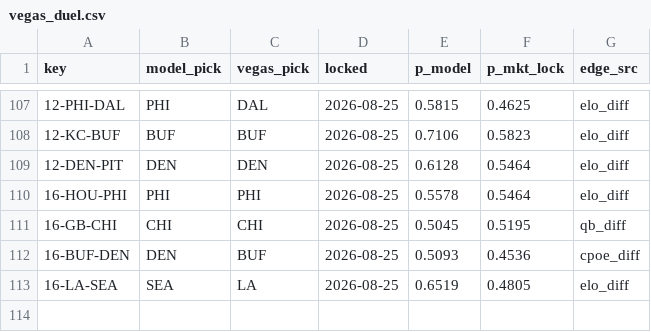
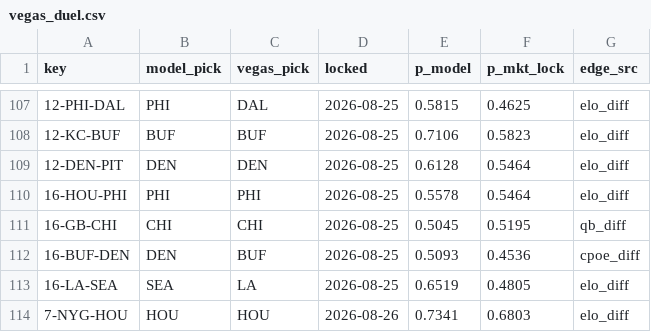
Before and after one commit to Cako18/gridiron-data, a CSV file: data/vegas_duel.csv, drawn as a sheet; only a part is shown, gaps mark what is left out; the diff names each change by its address in the sheet, - before the commit and + after, or states it on an @@ line.

```diff
--- a/data/vegas_duel.csv
+++ b/data/vegas_duel.csv
+row 114: 7-NYG-HOU | HOU | HOU | 2026-08-26 | 0.7341 | 0.6803 | elo_diff
```
Also changed, not shown: data/elo_history.csv, data/line_history.csv, 3 other files.
